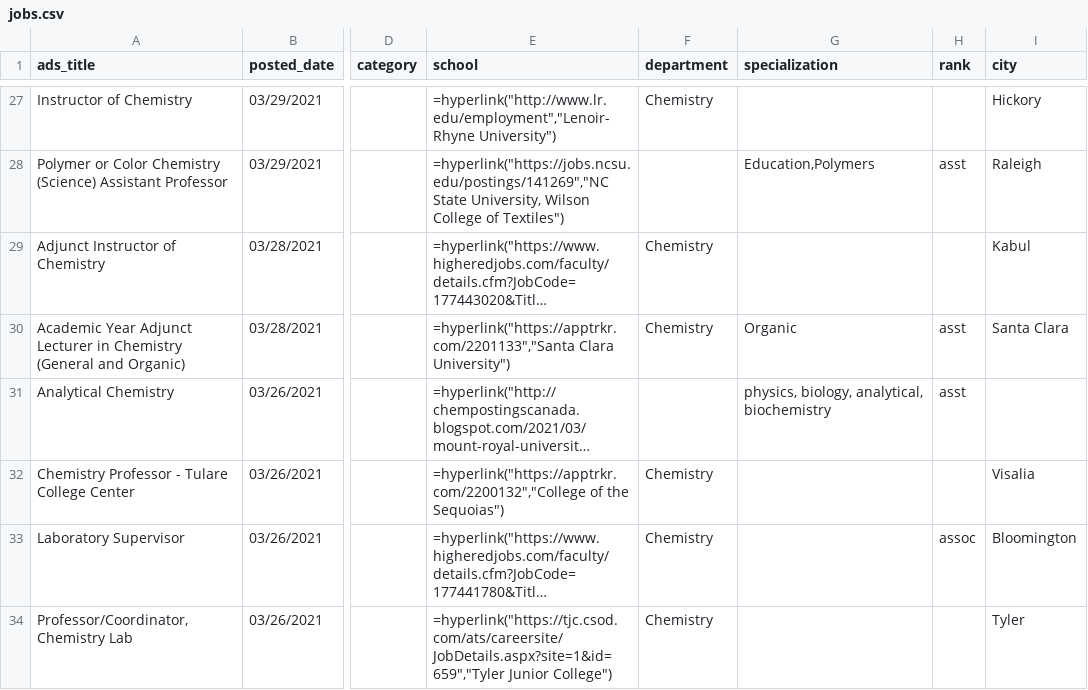
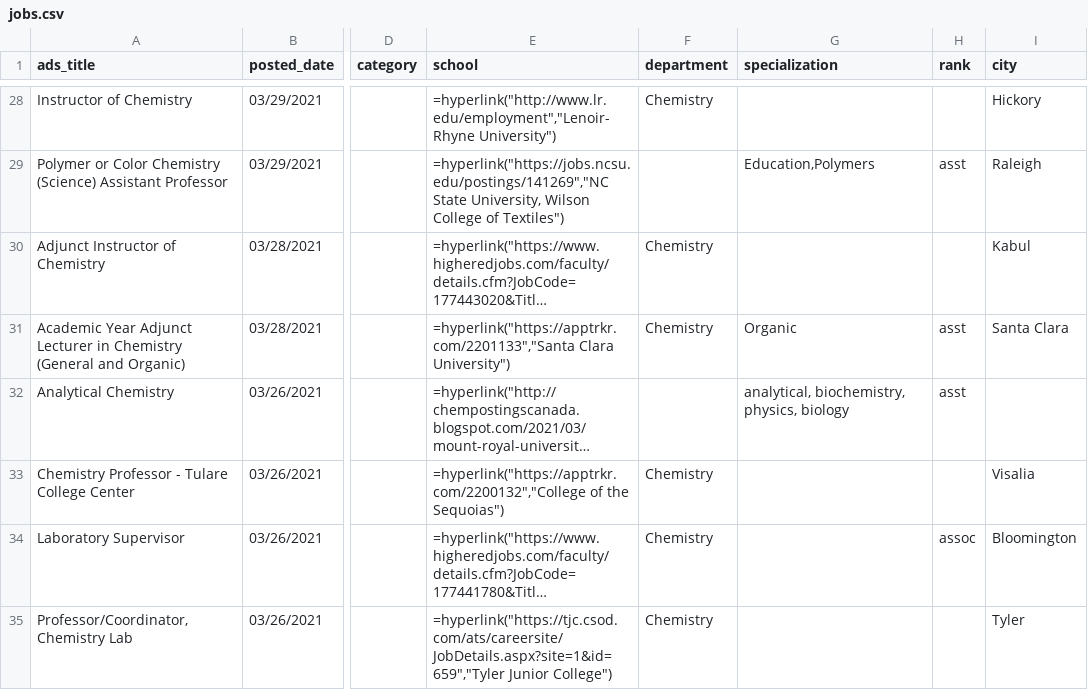
Before and after one commit to khoivan88/chemjobber-faculty-jobs-list-automation, a CSV file: data/jobs.csv, drawn as a sheet; only a part is shown, gaps mark what is left out; long unchanged cells end in …; addresses are those after the commit; the diff covers the shown part only; the diff names each change by its address in the sheet, - before the commit and + after, or states it on an @@ line.

```diff
--- a/data/jobs.csv
+++ b/data/jobs.csv
-G32 (specialization): physics, biology, analytical, biochemistry
+G32 (specialization): analytical, biochemistry, physics, biology
```
Also changed, not shown: 5 added rows, 4 removed rows, 2 moved rows and 2 edited cells elsewhere in this file.
